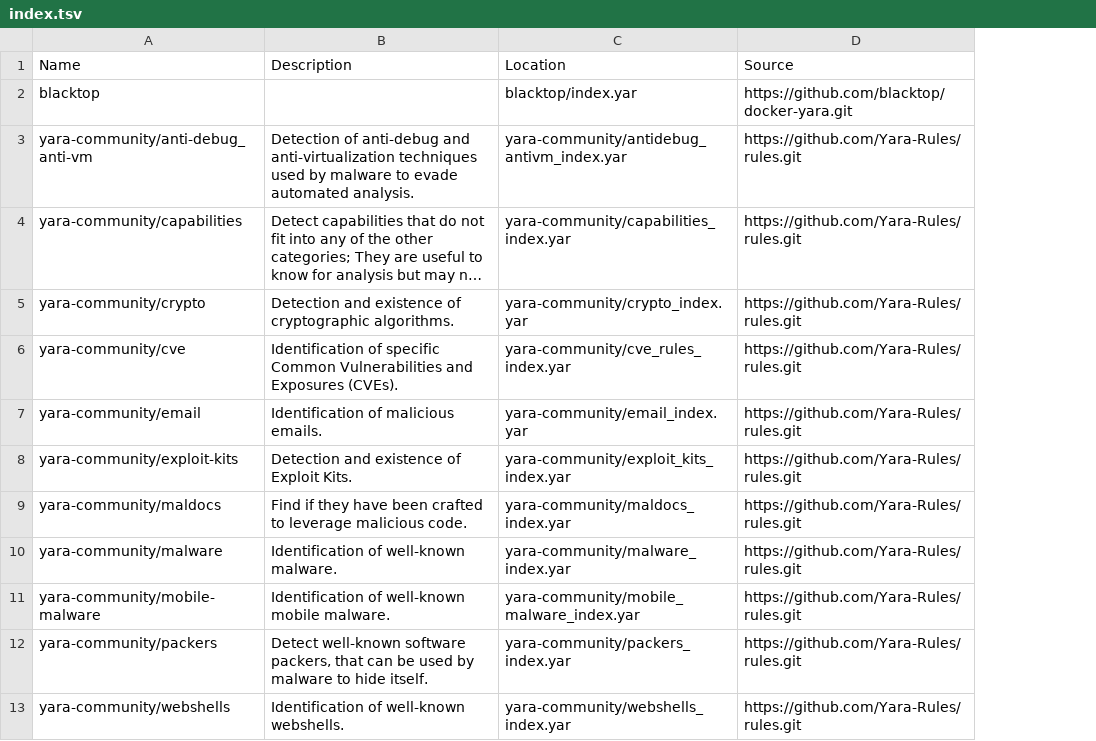
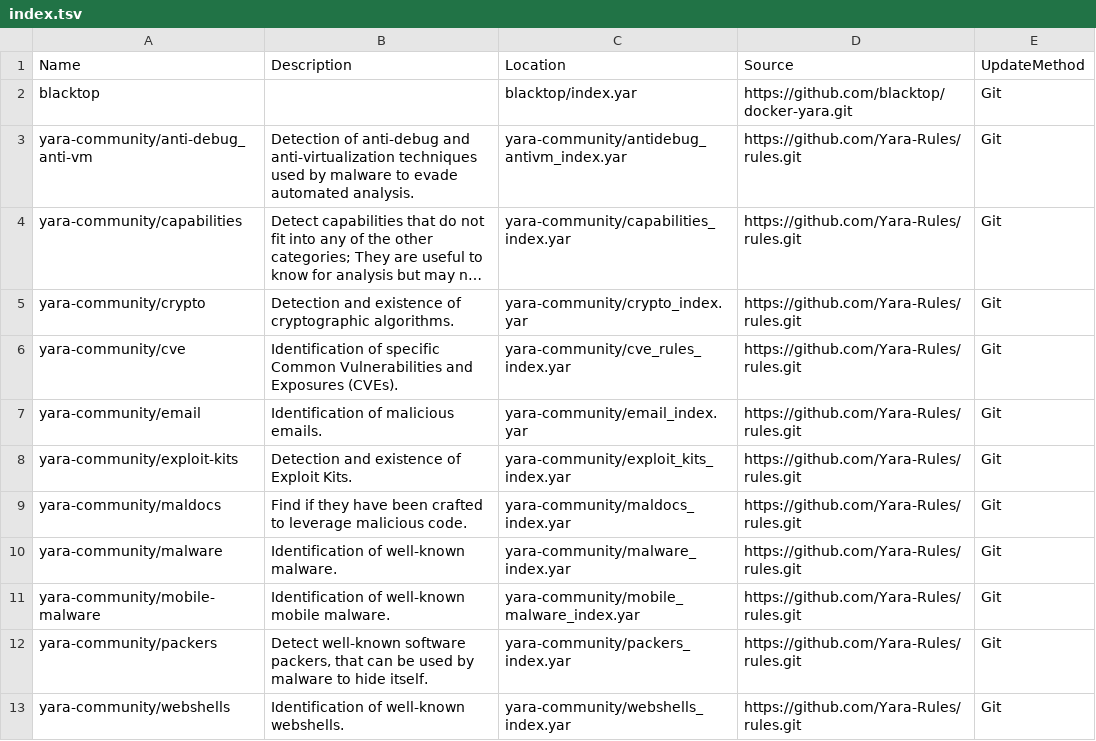
Before and after one commit to hugoalh/scan-virus-ghaction-assets, a TSV file: yara-rules/index.tsv, drawn as a sheet; long unchanged cells end in …; the diff names each change by its address in the sheet, - before the commit and + after, or states it on an @@ line.

```diff
--- a/yara-rules/index.tsv
+++ b/yara-rules/index.tsv
+column E, rows 1-13: UpdateMethod | Git | Git | Git | Git | Git | Git | Git | Git | Git | Git | Git | Git
```
Also changed, not shown: clamav-unofficial-signatures/index.tsv, 3 other files.
